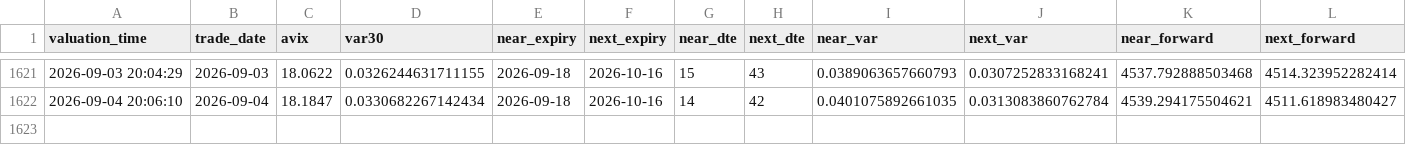
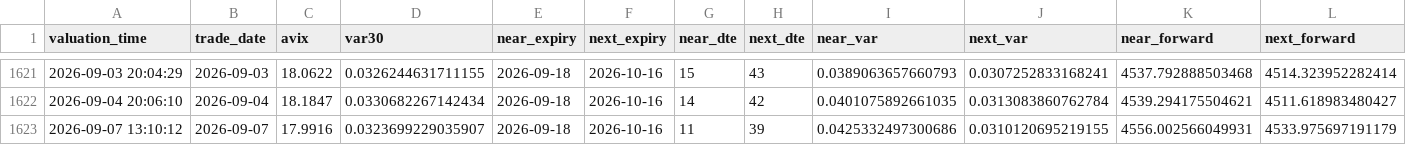
Before and after one commit to AmineSeRaFimmm/a-share-five-layer-pwa, a CSV file: data/avix/avix_history.csv, drawn as a sheet; only a part is shown, gaps mark what is left out; rows hold the shown columns only; the diff names each change by its address in the sheet, - before the commit and + after, or states it on an @@ line.

```diff
--- a/data/avix/avix_history.csv
+++ b/data/avix/avix_history.csv
+row 1623: 2026-09-07 13:10:12 | 2026-09-07 | 17.9916 | 0.0323699229035907 | 2026-09-18 | 2026-10-16 | 11 | 39 | 0.0425332497300686 | 0.0310120695219155 | 4556.002566049931 | 4533.975697191179
```
Also changed, not shown: data/avix_300_close_mid.csv, 2 other files.
